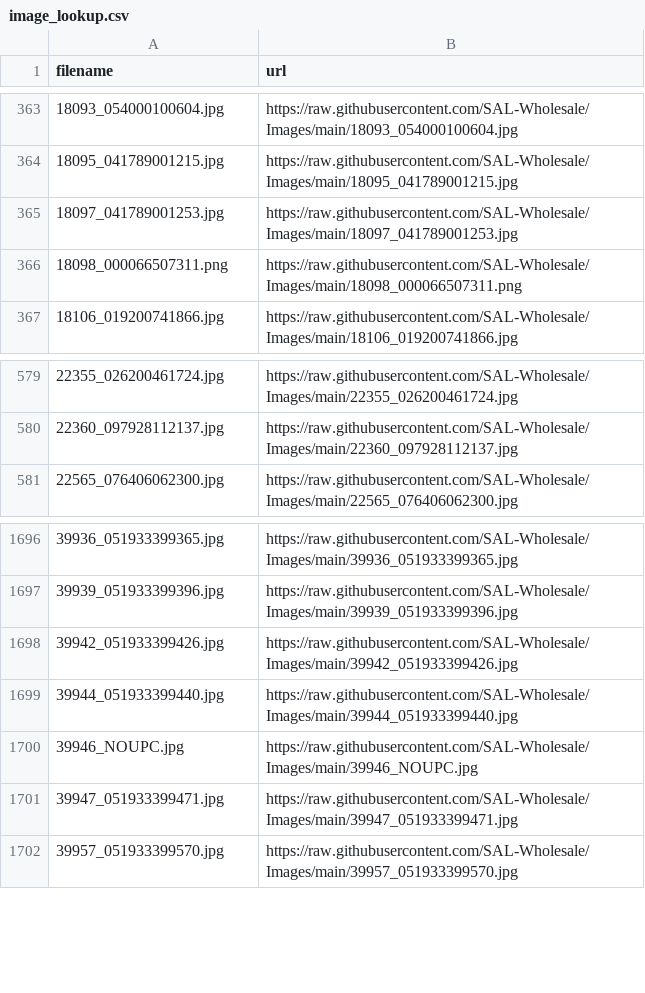
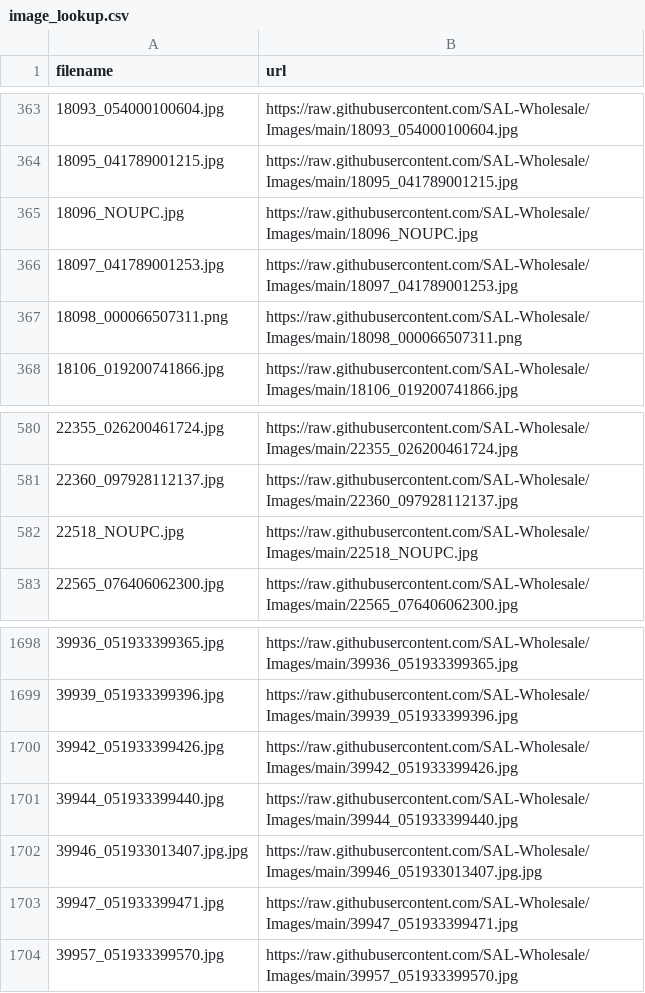
Before and after one commit to SAL-Wholesale/Images, a CSV file: image_lookup.csv, drawn as a sheet; only a part is shown, gaps mark what is left out; removed rows and columns are numbered as before the commit, all else as after; the diff names each change by its address in the sheet, - before the commit and + after, or states it on an @@ line.

```diff
--- a/image_lookup.csv
+++ b/image_lookup.csv
+row 365: 18096_NOUPC.jpg | https://raw.githubusercontent.com/SAL-Wholesale/Images/main/18096_NOUPC.jpg
+row 582: 22518_NOUPC.jpg | https://raw.githubusercontent.com/SAL-Wholesale/Images/main/22518_NOUPC.jpg
-row 1700: 39946_NOUPC.jpg | https://raw.githubusercontent.com/SAL-Wholesale/Images/main/39946_NOUPC.jpg
+row 1702: 39946_051933013407.jpg.jpg | https://raw.githubusercontent.com/SAL-Wholesale/Images/main/39946_051933013407.jpg.jpg
```
